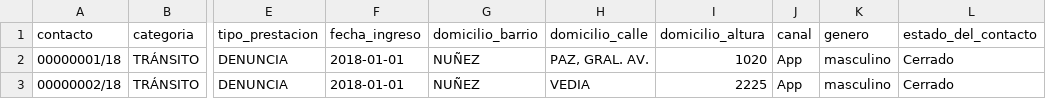
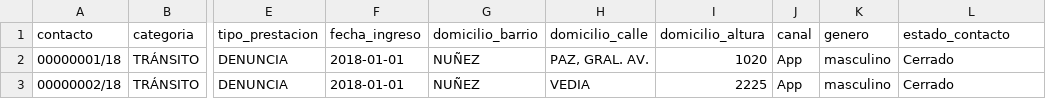
Before and after one commit to tinchoforever/gcba-iodc-vr, a CSV file: data/sudac.csv, drawn as a sheet; only a part is shown, gaps mark what is left out; the diff names each change by its address in the sheet, - before the commit and + after, or states it on an @@ line.

```diff
--- a/data/sudac.csv
+++ b/data/sudac.csv
-L1: estado_del_contacto
+L1: estado_contacto
```
Also changed, not shown: data/bicis.csv, data/molinetes.csv.
